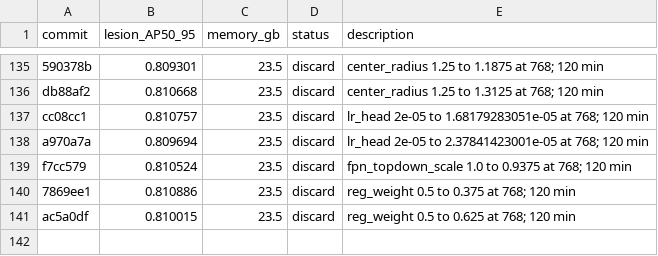
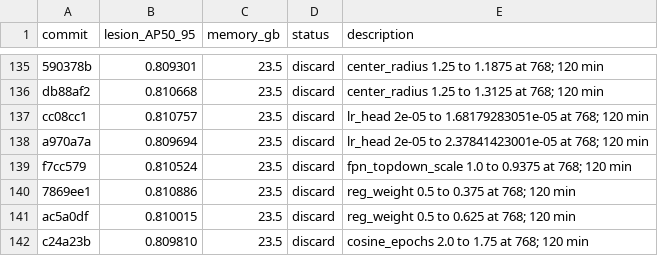
Before and after one commit to SCU-MILAB/AIBUS-CODE, a TSV file: distill/det_vjepa/results.tsv, drawn as a sheet; only a part is shown, gaps mark what is left out; the diff names each change by its address in the sheet, - before the commit and + after, or states it on an @@ line.

Commit message:
research(results): autoresearch_oct6_h140_cosine_epochs_1p75

```diff
--- a/distill/det_vjepa/results.tsv
+++ b/distill/det_vjepa/results.tsv
+row 142: c24a23b | 0.809810 | 23.5 | discard | cosine_epochs 2.0 to 1.75 at 768; 120 min
```
Also changed, not shown: 1 other file.
